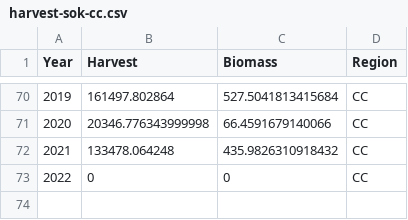
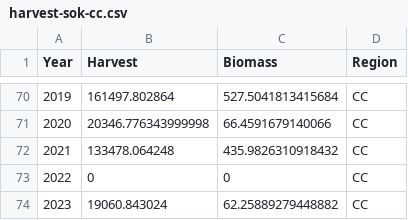
Before and after one commit to pbs-assess/herringsr, a CSV file: data/harvest-sok-cc.csv, drawn as a sheet; only a part is shown, gaps mark what is left out; the diff names each change by its address in the sheet, - before the commit and + after, or states it on an @@ line.

```diff
--- a/data/harvest-sok-cc.csv
+++ b/data/harvest-sok-cc.csv
+row 74: 2023 | 19060.843024 | 62.25889279448882 | CC
```
Also changed, not shown: data/prop-spawn-a27.csv, data/prop-spawn-a2w.csv, 15 other files.
